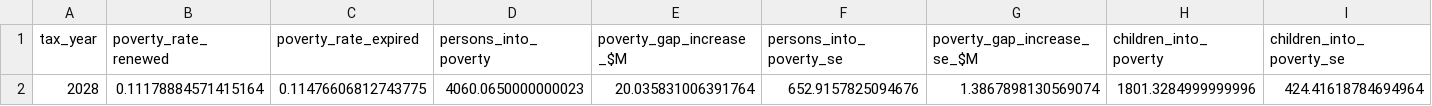
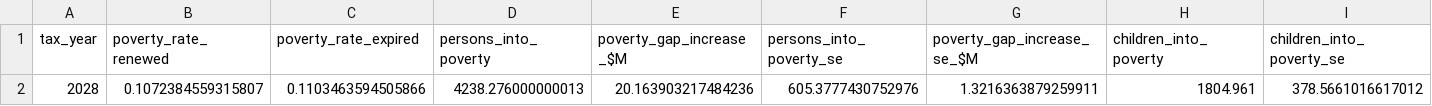
Before and after one commit to Hawaii-Appleseed/Census-Forecaster, a CSV file: site/data/working-family-credits/poverty_ty2028.csv, drawn as a sheet; only a part is shown; removed rows and columns are numbered as before the commit, all else as after; rows hold the shown columns only; the diff names each change by its address in the sheet, - before the commit and + after, or states it on an @@ line.

```diff
--- a/site/data/working-family-credits/poverty_ty2028.csv
+++ b/site/data/working-family-credits/poverty_ty2028.csv
-row 2: 2028 | 0.11178884571415164 | 0.11476606812743775 | 4060.0650000000023 | 20.035831006391764 | 652.9157825094676 | 1.3867898130569074 | 1801.3284999999996 | 424.41618784694964
+row 2: 2028 | 0.1072384559315807 | 0.1103463594505866 | 4238.276000000013 | 20.163903217484236 | 605.3777430752976 | 1.3216363879259911 | 1804.961 | 378.5661016617012
```
Also changed, not shown: site/data/act-24/distribution_income_class.csv, site/data/act-24/distribution_quintile.csv, 28 other files.
